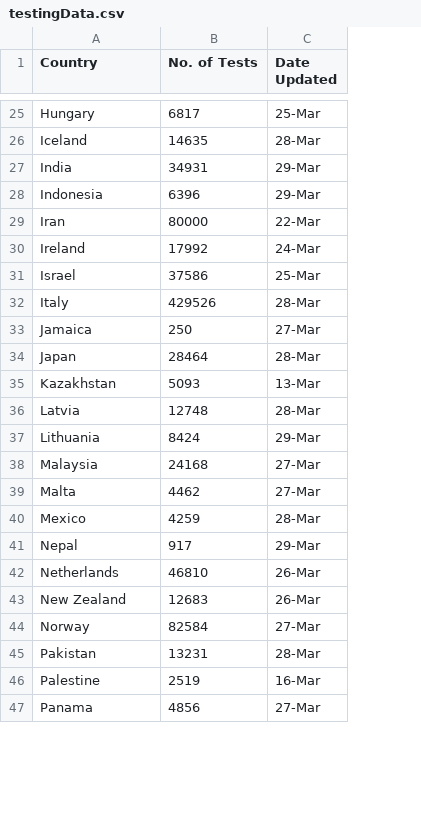
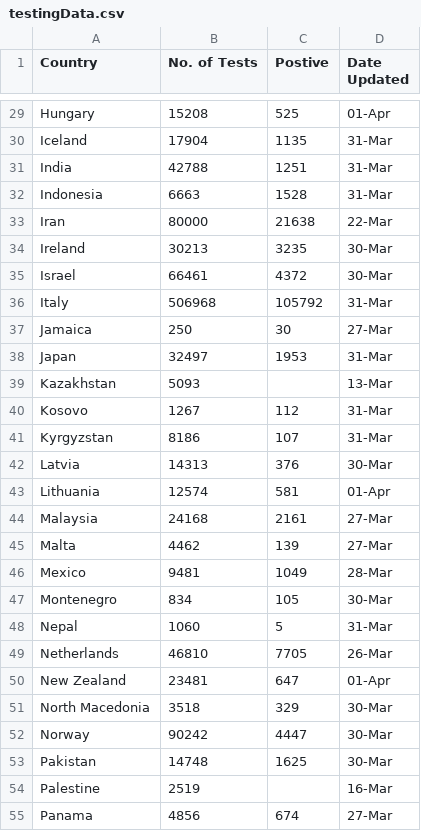
Before and after one commit to mustafasaifee42/Covid-19-dashboard, a CSV file: public/data/testingData.csv, drawn as a sheet; only a part is shown, gaps mark what is left out; addresses are those after the commit; the diff covers the shown part only; the diff names each change by its address in the sheet, - before the commit and + after, or states it on an @@ line.

```diff
--- a/public/data/testingData.csv
+++ b/public/data/testingData.csv
+column C (Postive), rows 29-38: 525 | 1135 | 1251 | 1528 | 21638 | 3235 | 4372 | 105792 | 30 | 1953; rows 42-46: 376 | 581 | 2161 | 139 | 1049; rows 48-50: 5 | 7705 | 647; rows 52-55: 4447 | 1625 |  | 674
-B29 (No. of Tests): 6817
+B29 (No. of Tests): 15208
-D29 (Date Updated): 25-Mar
+D29 (Date Updated): 01-Apr
-B30 (No. of Tests): 14635
+B30 (No. of Tests): 17904
-D30 (Date Updated): 28-Mar
+D30 (Date Updated): 31-Mar
-B31 (No. of Tests): 34931
+B31 (No. of Tests): 42788
-D31:D32 (Date Updated): 29-Mar
+D31:D32 (Date Updated): 31-Mar
-B32 (No. of Tests): 6396
+B32 (No. of Tests): 6663
-B34 (No. of Tests): 17992
+B34 (No. of Tests): 30213
-D34 (Date Updated): 24-Mar
+D34 (Date Updated): 30-Mar
-B35 (No. of Tests): 37586
+B35 (No. of Tests): 66461
-D35 (Date Updated): 25-Mar
+D35 (Date Updated): 30-Mar
-B36 (No. of Tests): 429526
+B36 (No. of Tests): 506968
-D36 (Date Updated): 28-Mar
+D36 (Date Updated): 31-Mar
-B38 (No. of Tests): 28464
+B38 (No. of Tests): 32497
-D38 (Date Updated): 28-Mar
+D38 (Date Updated): 31-Mar
+row 40: Kosovo | 1267 | 112 | 31-Mar
+row 41: Kyrgyzstan | 8186 | 107 | 31-Mar
-B42 (No. of Tests): 12748
+B42 (No. of Tests): 14313
-D42 (Date Updated): 28-Mar
+D42 (Date Updated): 30-Mar
-B43 (No. of Tests): 8424
+B43 (No. of Tests): 12574
-D43 (Date Updated): 29-Mar
+D43 (Date Updated): 01-Apr
-B46 (No. of Tests): 4259
+B46 (No. of Tests): 9481
+row 47: Montenegro | 834 | 105 | 30-Mar
-B48 (No. of Tests): 917
+B48 (No. of Tests): 1060
-D48 (Date Updated): 29-Mar
+D48 (Date Updated): 31-Mar
-B50 (No. of Tests): 12683
+B50 (No. of Tests): 23481
-D50 (Date Updated): 26-Mar
+D50 (Date Updated): 01-Apr
+row 51: North Macedonia | 3518 | 329 | 30-Mar
-B52 (No. of Tests): 82584
+B52 (No. of Tests): 90242
-D52 (Date Updated): 27-Mar
+D52 (Date Updated): 30-Mar
-B53 (No. of Tests): 13231
+B53 (No. of Tests): 14748
-D53 (Date Updated): 28-Mar
+D53 (Date Updated): 30-Mar
```
Also changed, not shown: 5 added rows, 1 removed row and 66 edited cells elsewhere in this file, 7 other files.
